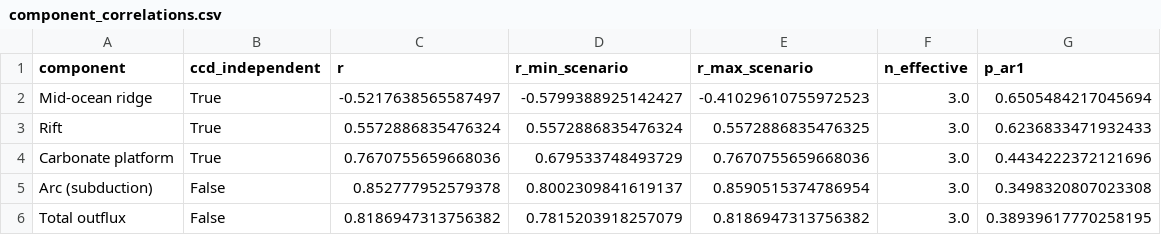
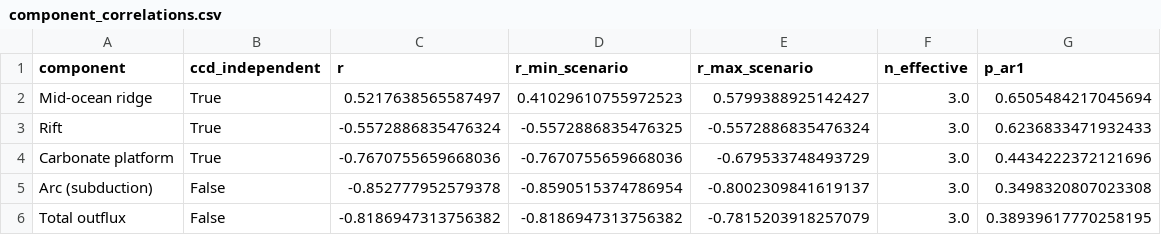
Before and after one commit to EarthByte/CCD, a CSV file: figure_scripts/component_correlations.csv, drawn as a sheet.

```diff
--- a/figure_scripts/component_correlations.csv
+++ b/figure_scripts/component_correlations.csv
@@ -1,6 +1,6 @@
 component,ccd_independent,r,r_min_scenario,r_max_scenario,n_effective,p_ar1
-Mid-ocean ridge,True,-0.5217638565587497,-0.5799388925142427,-0.41029610755972523,3.0,0.6505484217045694
-Rift,True,0.5572886835476324,0.5572886835476324,0.5572886835476325,3.0,0.6236833471932433
-Carbonate platform,True,0.7670755659668036,0.679533748493729,0.7670755659668036,3.0,0.4434222372121696
-Arc (subduction),False,0.852777952579378,0.8002309841619137,0.8590515374786954,3.0,0.3498320807023308
-Total outflux,False,0.8186947313756382,0.7815203918257079,0.8186947313756382,3.0,0.38939617770258195
+Mid-ocean ridge,True,0.5217638565587497,0.41029610755972523,0.5799388925142427,3.0,0.6505484217045694
+Rift,True,-0.5572886835476324,-0.5572886835476325,-0.5572886835476324,3.0,0.6236833471932433
+Carbonate platform,True,-0.7670755659668036,-0.7670755659668036,-0.679533748493729,3.0,0.4434222372121696
+Arc (subduction),False,-0.852777952579378,-0.8590515374786954,-0.8002309841619137,3.0,0.3498320807023308
+Total outflux,False,-0.8186947313756382,-0.8186947313756382,-0.7815203918257079,3.0,0.38939617770258195
```
Also changed, not shown: 5 other files.
